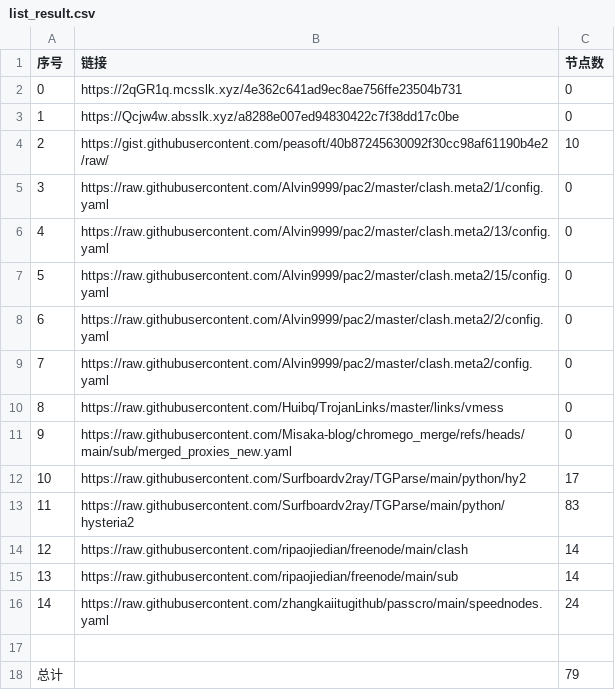
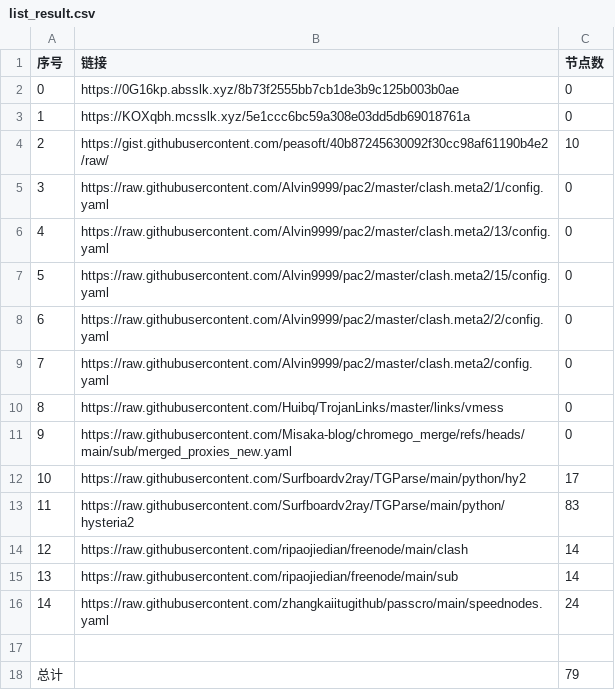
Before and after one commit to yxxyun/NoMoreWalls, a CSV file: list_result.csv, drawn as a sheet.

```diff
--- a/list_result.csv
+++ b/list_result.csv
@@ -1,4 +1,4 @@
 序号,链接,节点数
-0,https://2qGR1q.mcsslk.xyz/4e362c641ad9ec8ae756ffe23504b731,0
-1,https://Qcjw4w.absslk.xyz/a8288e007ed94830422c7f38dd17c0be,0
+0,https://0G16kp.absslk.xyz/8b73f2555bb7cb1de3b9c125b003b0ae,0
+1,https://KOXqbh.mcsslk.xyz/5e1ccc6bc59a308e03dd5db69018761a,0
 2,https://gist.githubusercontent.com/peasoft/40b87245630092f30cc98af61190b4e2/raw/,10
```
Also changed, not shown: 3 other files.
